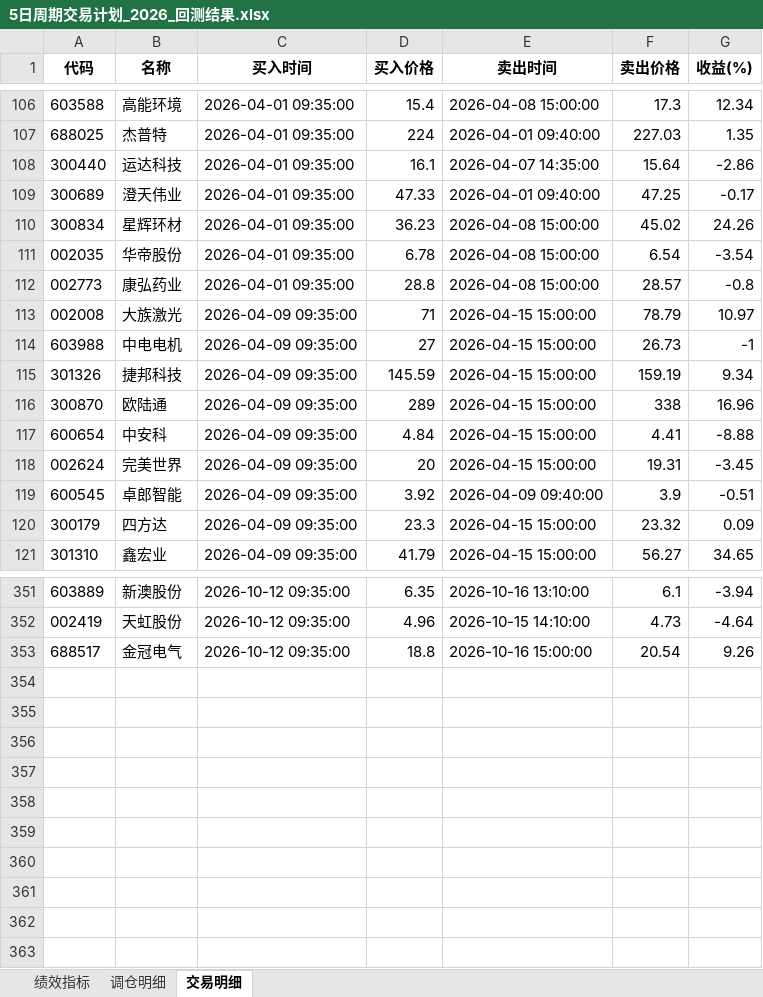
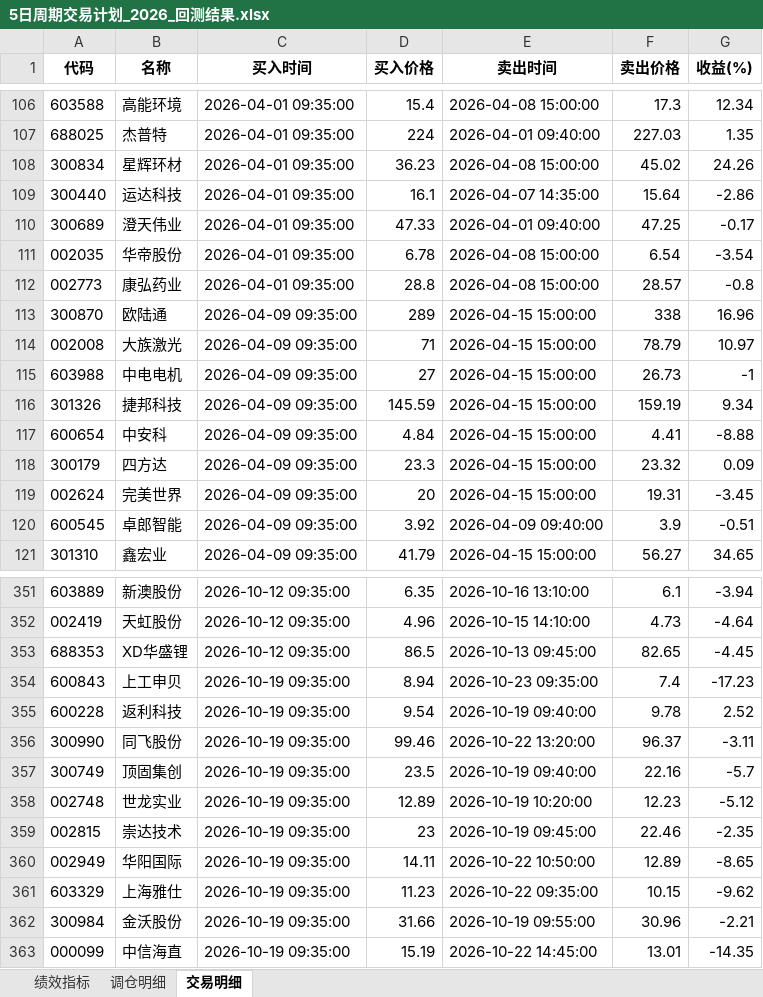
Before and after one commit to digital-era/AIPEBot, an Excel workbook: backtest/5日周期交易计划_2026_回测结果.xlsx, sheet 交易明细, drawn as a sheet; only a part is shown, gaps mark what is left out; values as stored, in another font and other column widths than the file's, no borders; the diff covers the shown part only; the diff names each change by its address in the sheet, - before the commit and + after, or states it on an @@ line.

Commit message:
Update yearly files with incremental New data at 2026-10-23 14:47:43

```diff
--- a/backtest/5日周期交易计划_2026_回测结果.xlsx (sheet 交易明细)
+++ b/backtest/5日周期交易计划_2026_回测结果.xlsx (sheet 交易明细)
@@ row 110 moved to row 108: 300834 @@
@@ row 116 moved to row 113: 300870 @@
@@ row 120 moved to row 118: 300179 @@
@@ row 353 moved to row 344: 688517 @@
@@ row 344 moved to row 353: 688353 @@
+row 354: 600843 | 上工申贝 | 2026-10-19 09:35:00 | 8.94 | 2026-10-23 09:35:00 | 7.4 | -17.23
+row 355: 600228 | 返利科技 | 2026-10-19 09:35:00 | 9.54 | 2026-10-19 09:40:00 | 9.78 | 2.52
+row 356: 300990 | 同飞股份 | 2026-10-19 09:35:00 | 99.46 | 2026-10-22 13:20:00 | 96.37 | -3.11
+row 357: 300749 | 顶固集创 | 2026-10-19 09:35:00 | 23.5 | 2026-10-19 09:40:00 | 22.16 | -5.7
+row 358: 002748 | 世龙实业 | 2026-10-19 09:35:00 | 12.89 | 2026-10-19 10:20:00 | 12.23 | -5.12
+row 359: 002815 | 崇达技术 | 2026-10-19 09:35:00 | 23 | 2026-10-19 09:45:00 | 22.46 | -2.35
+row 360: 002949 | 华阳国际 | 2026-10-19 09:35:00 | 14.11 | 2026-10-22 10:50:00 | 12.89 | -8.65
+row 361: 603329 | 上海雅仕 | 2026-10-19 09:35:00 | 11.23 | 2026-10-22 09:35:00 | 10.15 | -9.62
+row 362: 300984 | 金沃股份 | 2026-10-19 09:35:00 | 31.66 | 2026-10-19 09:55:00 | 30.96 | -2.21
+row 363: 000099 | 中信海直 | 2026-10-19 09:35:00 | 15.19 | 2026-10-22 14:45:00 | 13.01 | -14.35
```
Also changed, not shown: 123 moved rows elsewhere in this sheet, sheet 调仓明细, sheet 绩效指标, 2 other files.
